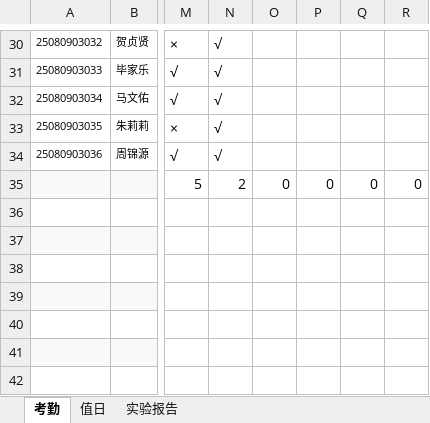
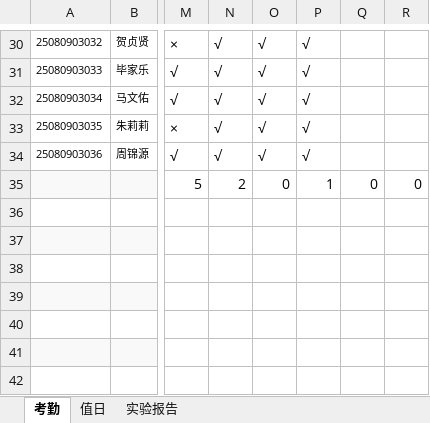
Before and after one commit to chinagjs/Network-Engineering-Class-of-2025, an Excel workbook: 25网络工程学生考勤.xlsx, sheet 考勤, drawn as a sheet; only a part is shown, gaps mark what is left out; values as stored, in another font and other column widths than the file's, no borders; conditional formats not drawn; the diff covers the shown part only; the diff names each change by its address in the sheet, - before the commit and + after, or states it on an @@ line.

```diff
--- a/25网络工程学生考勤.xlsx (sheet 考勤)
+++ b/25网络工程学生考勤.xlsx (sheet 考勤)
-O30:O34: (empty)
+O30:O34: √
-P30:P34: (empty)
+P30:P34: √
-P35: 0
+P35: 1
```
Also changed, not shown: 57 edited cells elsewhere in this sheet, sheet 值日.
